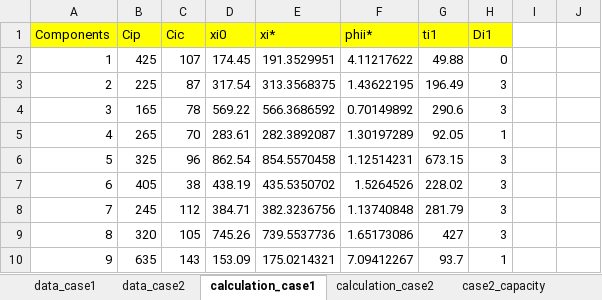
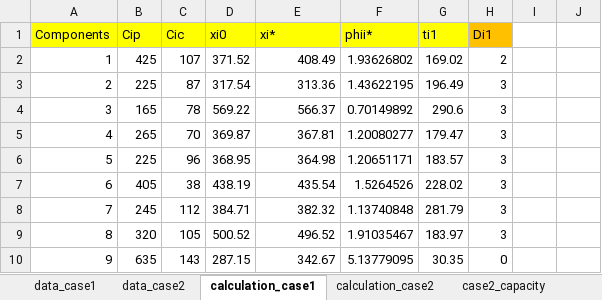
Before and after one commit to truongle1110/dynamic_grouping, an Excel workbook: parameter_journal.xlsx, sheet calculation_case1, drawn as a sheet; only a part is shown; values as stored, in another font and other column widths than the file's, no borders; the diff covers the shown part only; the diff names each change by its address in the sheet, - before the commit and + after, or states it on an @@ line.

```diff
--- a/parameter_journal.xlsx (sheet calculation_case1)
+++ b/parameter_journal.xlsx (sheet calculation_case1)
-H1 fill: #FFFF00
+H1 fill: #FFC000
-D2 (xi0): 174.45
+D2 (xi0): 371.52
-E2 (xi*): 191.3529951
+E2 (xi*): 408.49
-F2 (phii*): 4.11217622
+F2 (phii*): 1.93626802
-G2 (ti1): 49.88
+G2 (ti1): 169.02
-H2 (Di1): 0
+H2 (Di1): 2
-E3 (xi*): 313.3568375
+E3 (xi*): 313.36
-E4 (xi*): 566.3686592
+E4 (xi*): 566.37
-D5 (xi0): 283.61
+D5 (xi0): 369.87
-E5 (xi*): 282.3892087
+E5 (xi*): 367.81
-F5 (phii*): 1.30197289
+F5 (phii*): 1.20080277
-G5 (ti1): 92.05
+G5 (ti1): 179.47
-H5 (Di1): 1
+H5 (Di1): 3
-B6 (Cip): 325
+B6 (Cip): 225
-D6 (xi0): 862.54
+D6 (xi0): 368.95
-E6 (xi*): 854.5570458
+E6 (xi*): 364.98
-F6 (phii*): 1.12514231
+F6 (phii*): 1.20651171
-G6 (ti1): 673.15
+G6 (ti1): 183.57
-E7 (xi*): 435.5350702
+E7 (xi*): 435.54
-E8 (xi*): 382.3236756
+E8 (xi*): 382.32
-D9 (xi0): 745.26
+D9 (xi0): 500.52
-E9 (xi*): 739.5537736
+E9 (xi*): 496.52
-F9 (phii*): 1.65173086
+F9 (phii*): 1.91035467
-G9 (ti1): 427
+G9 (ti1): 183.97
-D10 (xi0): 153.09
+D10 (xi0): 287.15
-E10 (xi*): 175.0214321
+E10 (xi*): 342.67
-F10 (phii*): 7.09412267
+F10 (phii*): 5.13779095
-G10 (ti1): 93.7
+G10 (ti1): 30.35
-H10 (Di1): 1
+H10 (Di1): 0
```
Also changed, not shown: 31 edited cells elsewhere in this sheet, sheet calculation_case2, sheet data_case1, sheet data_case2, other sheet tabs, 6 other files.
